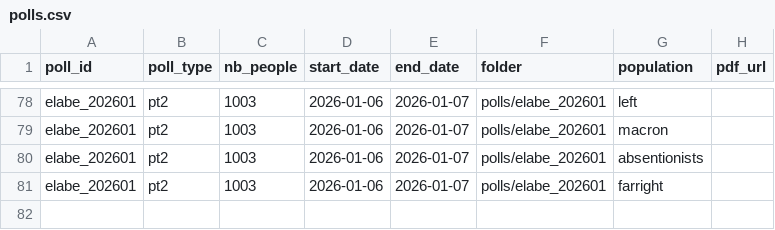
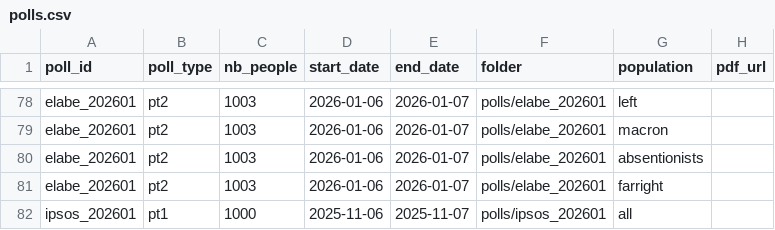
Before and after one commit to MieuxVoter/mj-database-2027, a CSV file: polls.csv, drawn as a sheet; only a part is shown, gaps mark what is left out.

```diff
--- a/polls.csv
+++ b/polls.csv
@@ -81 +81,2 @@ elabe_202601,pt2,1003,2026-01-06,2026-01-07,polls/elabe_202601,absentionists,
 elabe_202601,pt2,1003,2026-01-06,2026-01-07,polls/elabe_202601,farright,
+ipsos_202601,pt1,1000,2025-11-06,2025-11-07,polls/ipsos_202601,all
```
Also changed, not shown: 2 other files.
